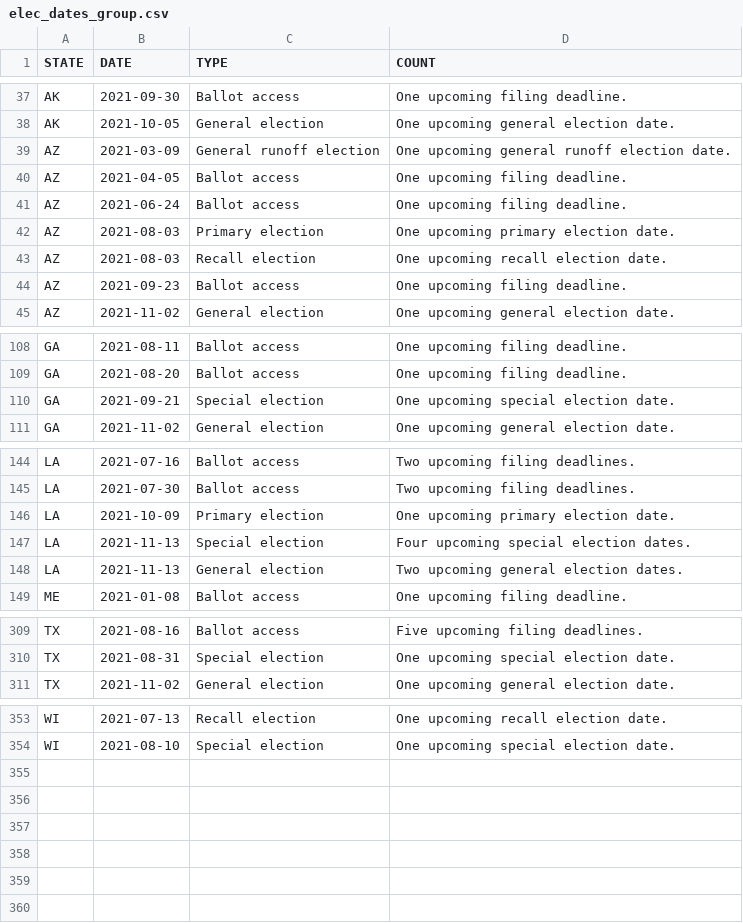
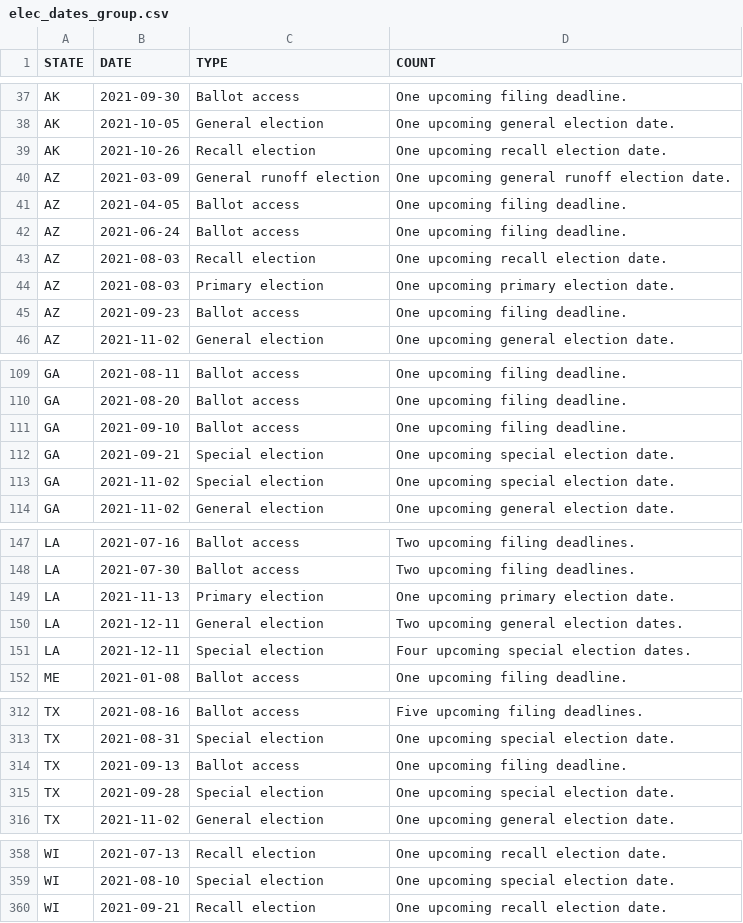
Before and after one commit to willdebras/civiclookup, a CSV file: Data/elec_dates_group.csv, drawn as a sheet; only a part is shown, gaps mark what is left out; the diff covers the shown part only.

```diff
--- a/Data/elec_dates_group.csv
+++ b/Data/elec_dates_group.csv
@@ -38,2 +38,3 @@ AK,2021-09-30,Ballot access,One upcoming filing deadline.
 AK,2021-10-05,General election,One upcoming general election date.
+AK,2021-10-26,Recall election,One upcoming recall election date.
 AZ,2021-03-09,General runoff election,One upcoming general runoff election date.
@@ -41,4 +42,4 @@ AZ,2021-04-05,Ballot access,One upcoming filing deadline.
 AZ,2021-06-24,Ballot access,One upcoming filing deadline.
+AZ,2021-08-03,Recall election,One upcoming recall election date.
 AZ,2021-08-03,Primary election,One upcoming primary election date.
-AZ,2021-08-03,Recall election,One upcoming recall election date.
 AZ,2021-09-23,Ballot access,One upcoming filing deadline.
@@ -109,3 +110,5 @@ GA,2021-08-11,Ballot access,One upcoming filing deadline.
 GA,2021-08-20,Ballot access,One upcoming filing deadline.
+GA,2021-09-10,Ballot access,One upcoming filing deadline.
 GA,2021-09-21,Special election,One upcoming special election date.
+GA,2021-11-02,Special election,One upcoming special election date.
 GA,2021-11-02,General election,One upcoming general election date.
@@ -145,5 +148,5 @@ LA,2021-07-16,Ballot access,Two upcoming filing deadlines.
 LA,2021-07-30,Ballot access,Two upcoming filing deadlines.
-LA,2021-10-09,Primary election,One upcoming primary election date.
-LA,2021-11-13,Special election,Four upcoming special election dates.
-LA,2021-11-13,General election,Two upcoming general election dates.
+LA,2021-11-13,Primary election,One upcoming primary election date.
+LA,2021-12-11,General election,Two upcoming general election dates.
+LA,2021-12-11,Special election,Four upcoming special election dates.
 ME,2021-01-08,Ballot access,One upcoming filing deadline.
@@ -310,2 +313,4 @@ TX,2021-08-16,Ballot access,Five upcoming filing deadlines.
 TX,2021-08-31,Special election,One upcoming special election date.
+TX,2021-09-13,Ballot access,One upcoming filing deadline.
+TX,2021-09-28,Special election,One upcoming special election date.
 TX,2021-11-02,General election,One upcoming general election date.
@@ -354 +359,2 @@ WI,2021-07-13,Recall election,One upcoming recall election date.
 WI,2021-08-10,Special election,One upcoming special election date.
+WI,2021-09-21,Recall election,One upcoming recall election date.
```
Also changed, not shown: 20 moved rows and 1 edited cell elsewhere in this file, Data/elec_dates_full.csv, 1 other file.
